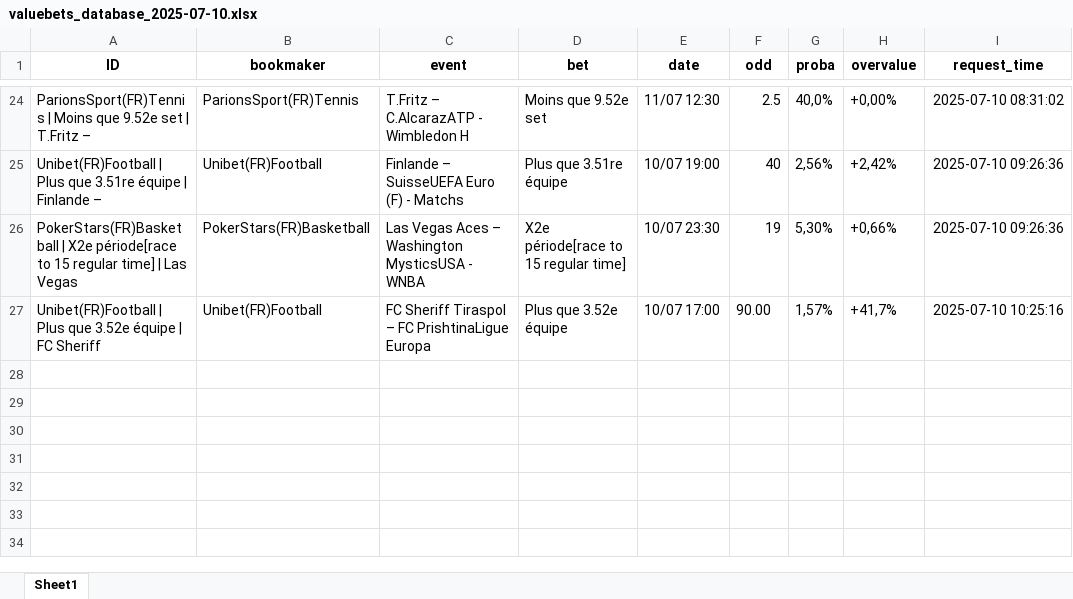
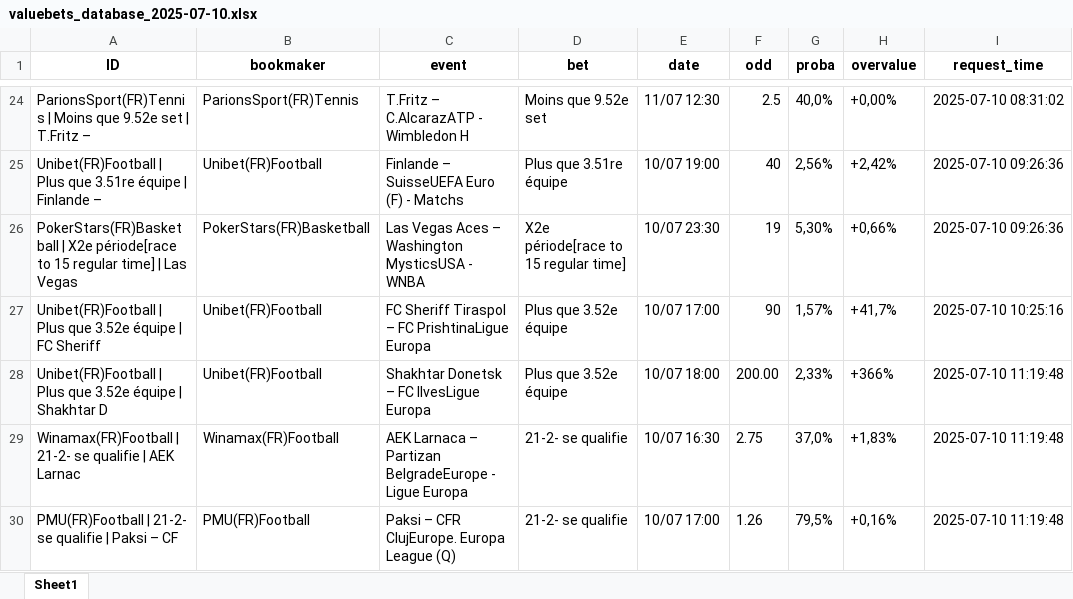
Before and after one commit to mdujardin3007/betting_scrapping, an Excel workbook: data/valuebets_database_2025-07-10.xlsx, sheet Sheet1, drawn as a sheet; only a part is shown, gaps mark what is left out; values as stored, in another font and other column widths than the file's, no borders; the diff names each change by its address in the sheet, - before the commit and + after, or states it on an @@ line.

Commit message:
Mise à jour des données valuebets

```diff
--- a/data/valuebets_database_2025-07-10.xlsx (sheet Sheet1)
+++ b/data/valuebets_database_2025-07-10.xlsx (sheet Sheet1)
-F27 (odd): 90.00
+F27 (odd): 90
+row 28: Unibet(FR)Football | Plus que 3.52e équipe | Shakhtar D | Unibet(FR)Football | Shakhtar Donetsk – FC IlvesLigue Europa | Plus que 3.52e équipe | 10/07 18:00 | 200.00 | 2,33% | +366% | 2025-07-10 11:19:48
+row 29: Winamax(FR)Football | 21-2- se qualifie | AEK Larnac | Winamax(FR)Football | AEK Larnaca – Partizan BelgradeEurope - Ligue Europa | 21-2- se qualifie | 10/07 16:30 | 2.75 | 37,0% | +1,83% | 2025-07-10 11:19:48
+row 30: PMU(FR)Football | 21-2- se qualifie | Paksi – CF | PMU(FR)Football | Paksi – CFR ClujEurope. Europa League (Q) | 21-2- se qualifie | 10/07 17:00 | 1.26 | 79,5% | +0,16% | 2025-07-10 11:19:48
```
